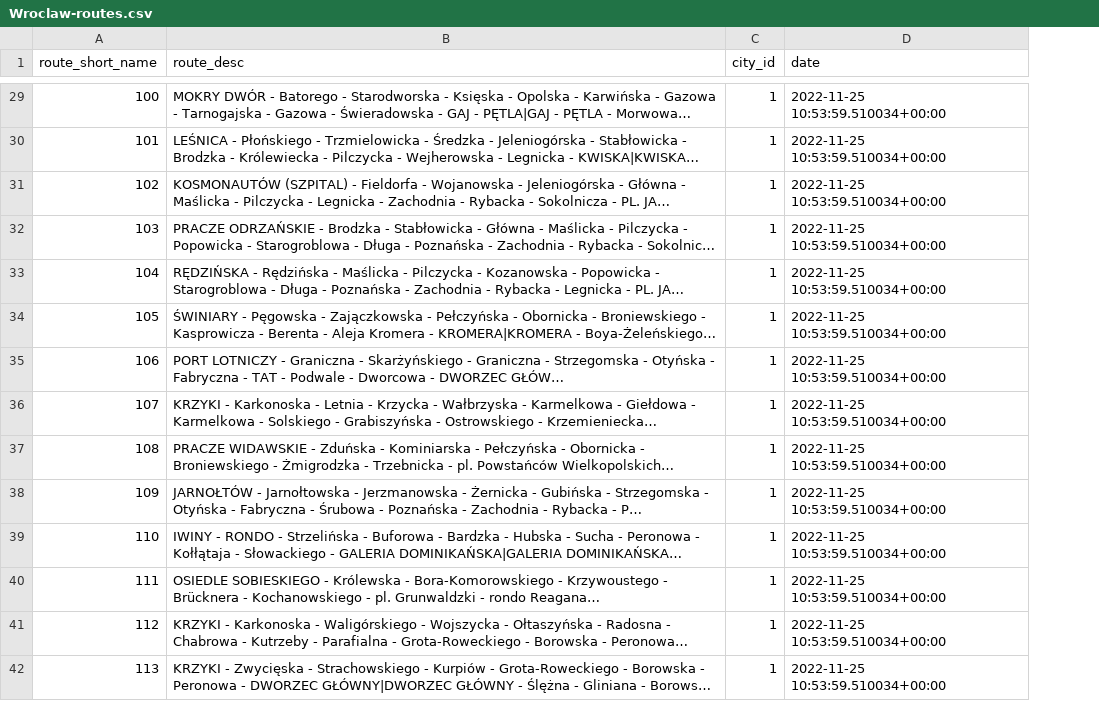
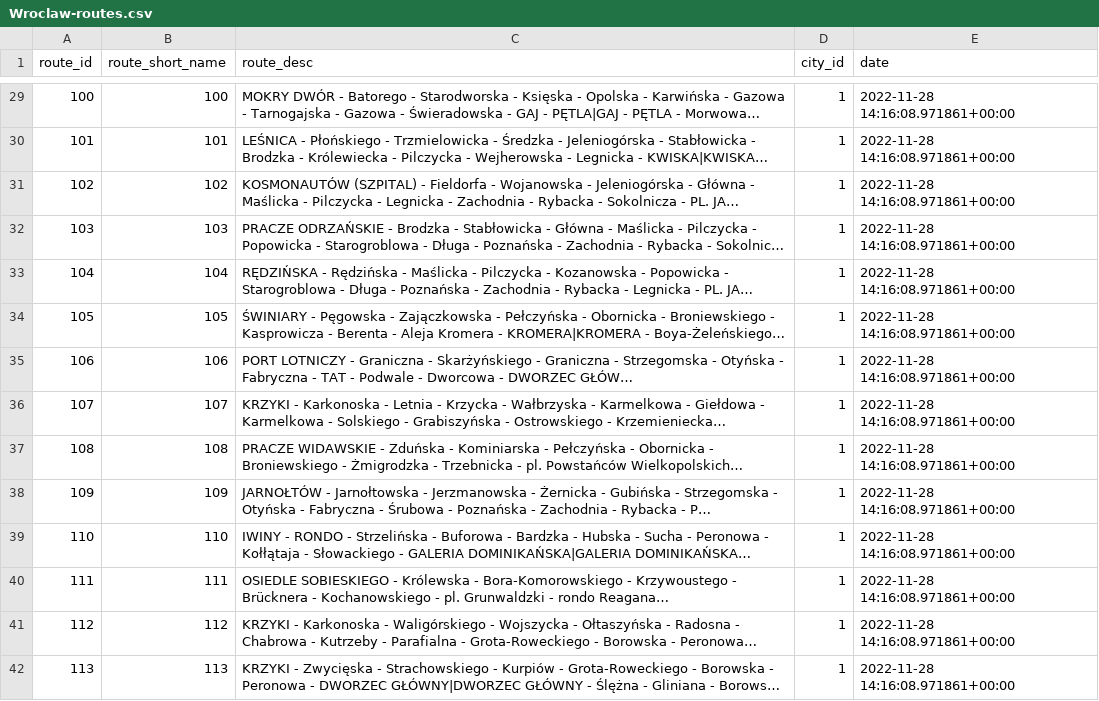
Before and after one commit to michalina-nestorowicz/MPK_1, a CSV file: csv_files/Wroclaw-routes.csv, drawn as a sheet; only a part is shown, gaps mark what is left out; long unchanged cells end in …; addresses are those after the commit; the diff covers the shown part only; the diff names each change by its address in the sheet, - before the commit and + after, or states it on an @@ line.

```diff
--- a/csv_files/Wroclaw-routes.csv
+++ b/csv_files/Wroclaw-routes.csv
+column A (route_id), rows 29-42: 100 | 101 | 102 | 103 | 104 | 105 | 106 | 107 | 108 | 109 | 110 | 111 | 112 | 113
-E29:E42 (date): 2022-11-25 10:53:59.510034+00:00
+E29:E42 (date): 2022-11-28 14:16:08.971861+00:00
```
Also changed, not shown: 115 edited cells elsewhere in this file, 7 other files.
